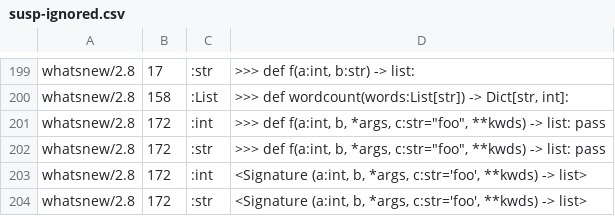
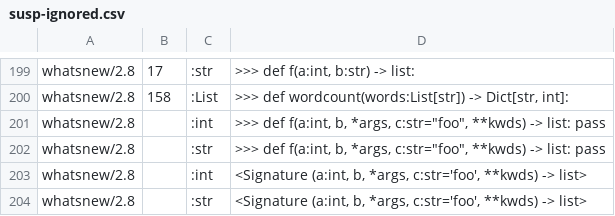
Before and after one commit to threader/python2, a CSV file: Doc/tools/susp-ignored.csv, drawn as a sheet; only a part is shown, gaps mark what is left out.

```diff
--- a/Doc/tools/susp-ignored.csv
+++ b/Doc/tools/susp-ignored.csv
@@ -200,5 +200,5 @@ whatsnew/2.8,17,:str,">>> def f(a:int, b:str) -> list:"
 whatsnew/2.8,158,:List,">>> def wordcount(words:List[str]) -> Dict[str, int]:"
-whatsnew/2.8,172,:int,">>> def f(a:int, b, *args, c:str=""foo"", **kwds) -> list: pass"
-whatsnew/2.8,172,:str,">>> def f(a:int, b, *args, c:str=""foo"", **kwds) -> list: pass"
-whatsnew/2.8,172,:int,"<Signature (a:int, b, *args, c:str='foo', **kwds) -> list>"
-whatsnew/2.8,172,:str,"<Signature (a:int, b, *args, c:str='foo', **kwds) -> list>"
+whatsnew/2.8,,:int,">>> def f(a:int, b, *args, c:str=""foo"", **kwds) -> list: pass"
+whatsnew/2.8,,:str,">>> def f(a:int, b, *args, c:str=""foo"", **kwds) -> list: pass"
+whatsnew/2.8,,:int,"<Signature (a:int, b, *args, c:str='foo', **kwds) -> list>"
+whatsnew/2.8,,:str,"<Signature (a:int, b, *args, c:str='foo', **kwds) -> list>"
```
Also changed, not shown: 19 other files.
